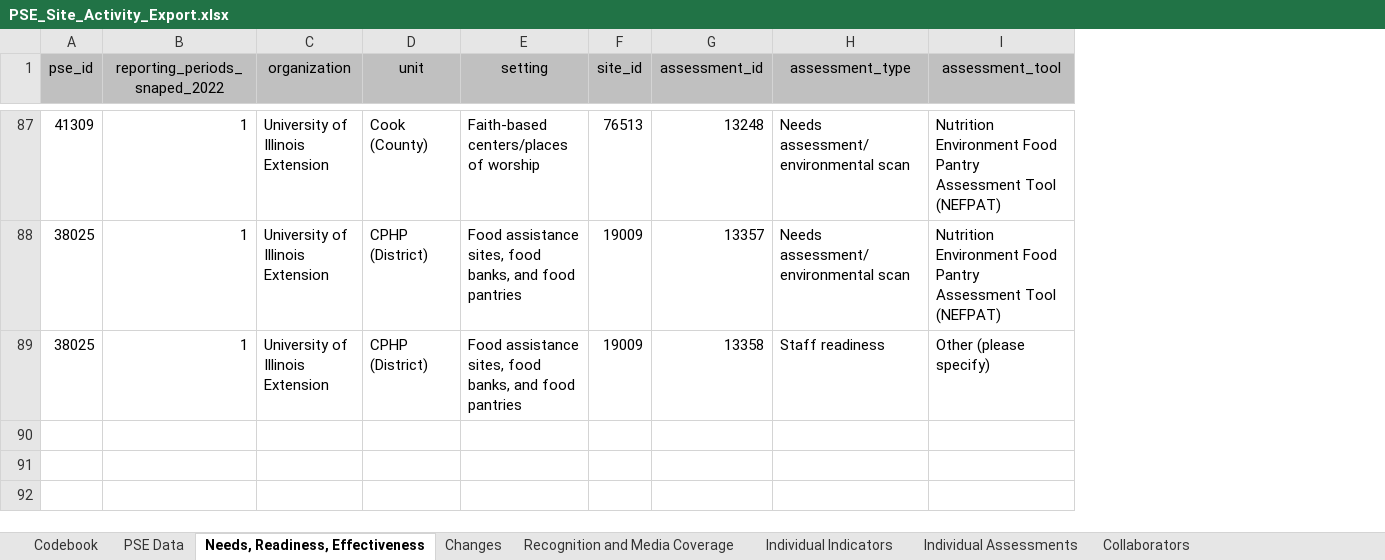
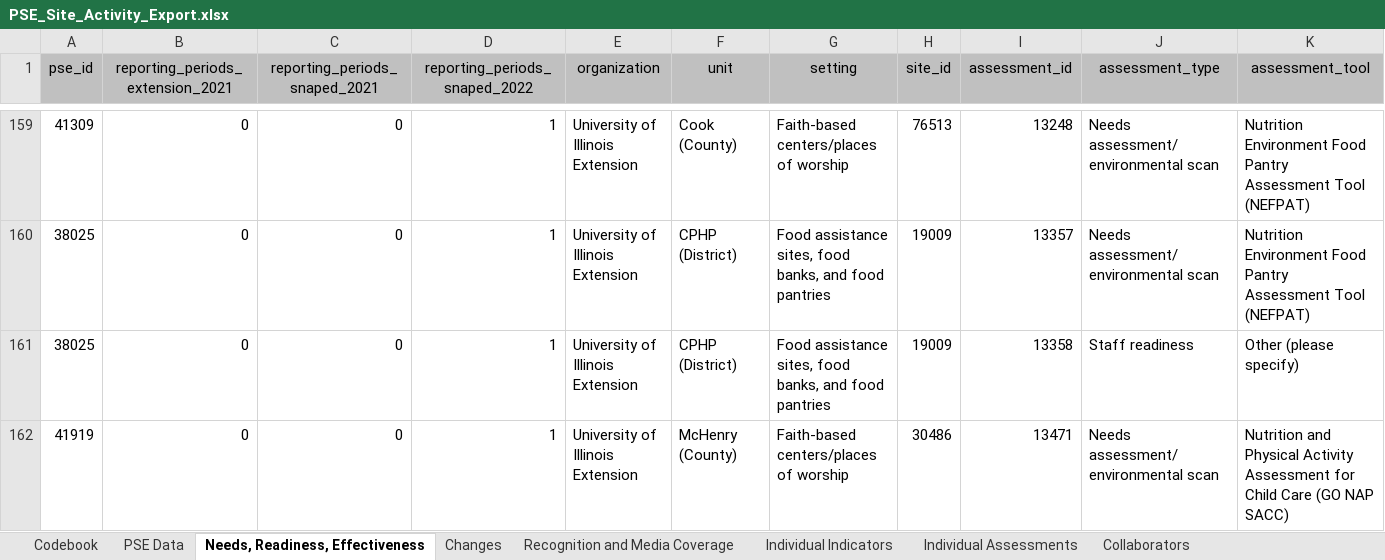
Before and after one commit to jstadni2/pears_nightly_export_reformatting, an Excel workbook: sample_inputs/PSE_Site_Activity_Export.xlsx, sheet Needs, Readiness, Effectiveness, drawn as a sheet; only a part is shown, gaps mark what is left out; values as stored, in another font and other column widths than the file's, no borders; rows hold the shown columns only; the diff covers the shown part only; the diff names each change by its address in the sheet, - before the commit and + after, or states it on an @@ line.

```diff
--- a/sample_inputs/PSE_Site_Activity_Export.xlsx (sheet Needs, Readiness, Effectiveness)
+++ b/sample_inputs/PSE_Site_Activity_Export.xlsx (sheet Needs, Readiness, Effectiveness)
+column B (reporting_periods_extension_2021), rows 159-161: all 0
+column C (reporting_periods_snaped_2021), rows 159-161: all 0
+row 162: 41919 | 0 | 0 | 1 | University of Illinois Extension | McHenry (County) | Faith-based centers/places of worship | 30486 | 13471 | Needs assessment/environmental scan | Nutrition and Physical Activity Assessment for Child Care (GO NAP SACC)
```
Also changed, not shown: 74 added rows, 1 removed row and 2 edited cells elsewhere in this sheet, sheet PSE Data, sheet Changes, sheet Collaborators, sheet Recognition and Media Coverage, sheet Individual Assessments, sheet Individual Indicators, 1 more sheet, sample_inputs/Coalition_Export.xlsx, sample_outputs/Coalition_Export.xlsx, 7 other files.
